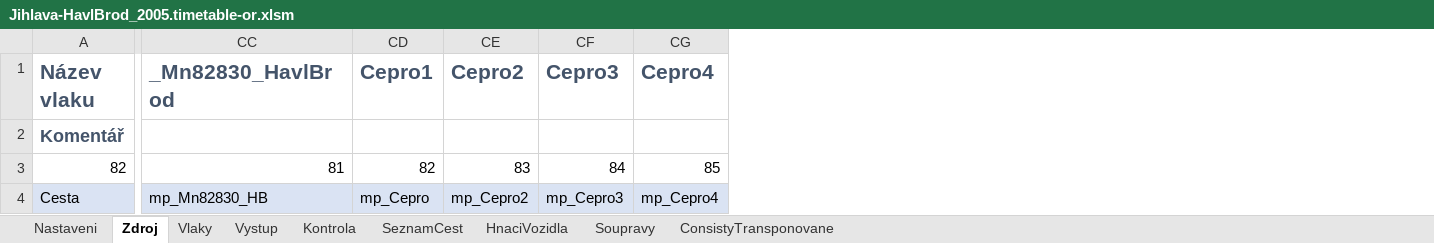
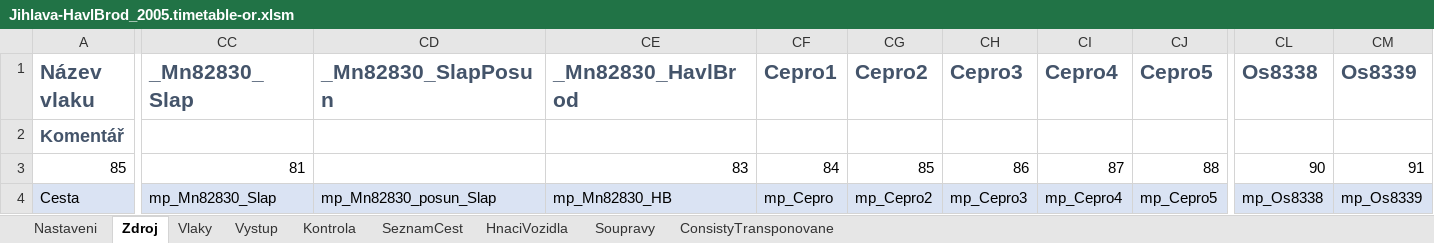
Before and after one commit to matejpacha/or_timetables, an Excel workbook: Trat225/ROUTES/Breclav - Praha/Activities/Openrails/Jihlava-HavlBrod_2005.timetable-or.xlsm, sheet Zdroj, drawn as a sheet; only a part is shown, gaps mark what is left out; values as stored, in another font and other column widths than the file's, no borders; charts and pictures and conditional formats not drawn; addresses are those after the commit; the diff covers the shown part only; the diff names each change by its address in the sheet, - before the commit and + after, or states it on an @@ line.

```diff
--- a/Trat225/ROUTES/Breclav - Praha/Activities/Openrails/Jihlava-HavlBrod_2005.timetable-or.xlsm (sheet Zdroj)
+++ b/Trat225/ROUTES/Breclav - Praha/Activities/Openrails/Jihlava-HavlBrod_2005.timetable-or.xlsm (sheet Zdroj)
+column CC (_Mn82830_Slap), rows 3-4: 81 | mp_Mn82830_Slap
+column CD (_Mn82830_SlapPosun), row 4: mp_Mn82830_posun_Slap
+column CJ (Cepro5), rows 3-4: 88 | mp_Cepro5
+column CL (Os8338), rows 3-4: 90 | mp_Os8338
+column CM (Os8339), rows 3-4: 91 | mp_Os8339
-A3 (Název vlaku): 82
+A3 (Název vlaku): 85
-CE3 (_Mn82830_HavlBrod): 81
+CE3 (_Mn82830_HavlBrod): 83
-CF3 (Cepro1): 82
+CF3 (Cepro1): 84
-CG3 (Cepro2): 83
+CG3 (Cepro2): 85
-CH3 (Cepro3): 84
+CH3 (Cepro3): 86
-CI3 (Cepro4): 85
+CI3 (Cepro4): 87
```
Also changed, not shown: 18 edited cells and cell formats elsewhere in this sheet, sheet ConsistyTransponovane, sheet Vystup, sheet SeznamCest, sheet Vlaky, formulas that keep their value, 8 other files.
